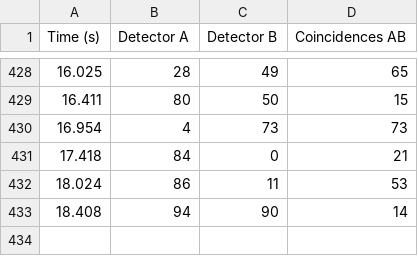
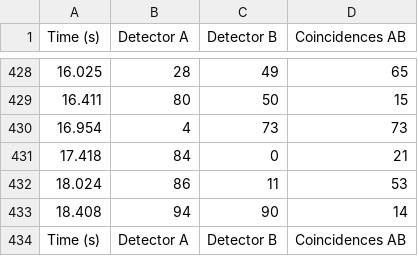
Before and after one commit to jcbedoyam/AbacusSoftware, a CSV file: Software/output.csv, drawn as a sheet; only a part is shown, gaps mark what is left out; the diff names each change by its address in the sheet, - before the commit and + after, or states it on an @@ line.

```diff
--- a/Software/output.csv
+++ b/Software/output.csv
+row 434: Time (s) | Detector A | Detector B | Coincidences AB
```
Also changed, not shown: 3 other files.
